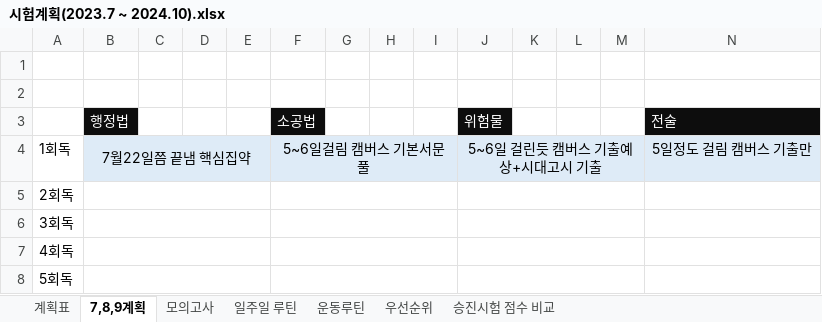
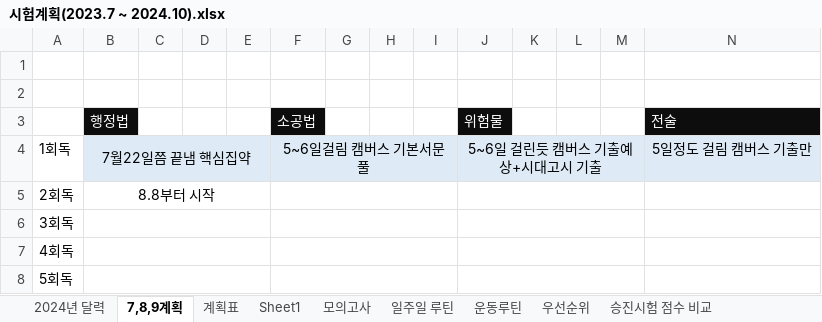
Before and after one commit to Chunopark/fire1, an Excel workbook: 시험계획(2023.7 ~ 2024.10).xlsx, sheet 7,8,9계획, drawn as a sheet; only a part is shown; values as stored, in another font and other column widths than the file's, no borders; the diff names each change by its address in the sheet, - before the commit and + after, or states it on an @@ line.

```diff
--- a/시험계획(2023.7 ~ 2024.10).xlsx (sheet 7,8,9계획)
+++ b/시험계획(2023.7 ~ 2024.10).xlsx (sheet 7,8,9계획)
+sheet tab: 2024년 달력
+sheet tab: Sheet1
@@ sheet tab order changed: 2024년 달력 | 7,8,9계획 | 계획표 | Sheet1 | 모의고사 | 일주일 루틴 | 운동루틴 | 우선순위 | 승진시험 점수 비교 @@
-B5 (행정법): (empty)
+B5 (행정법): 8.8부터 시작
```
Also changed, not shown: 3 other files.
